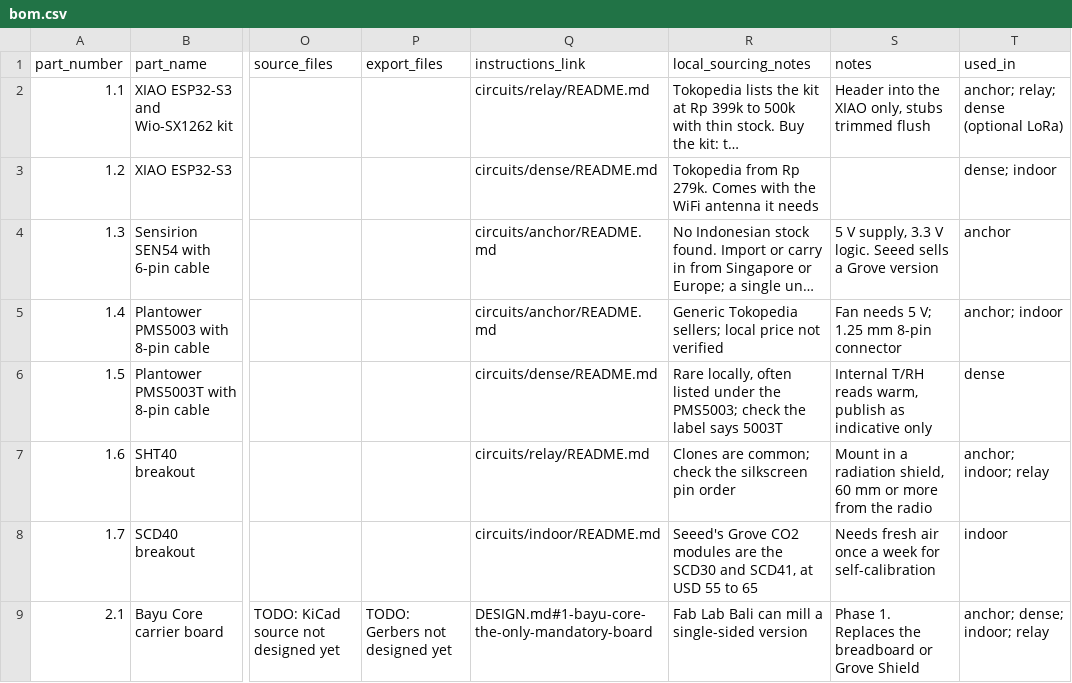
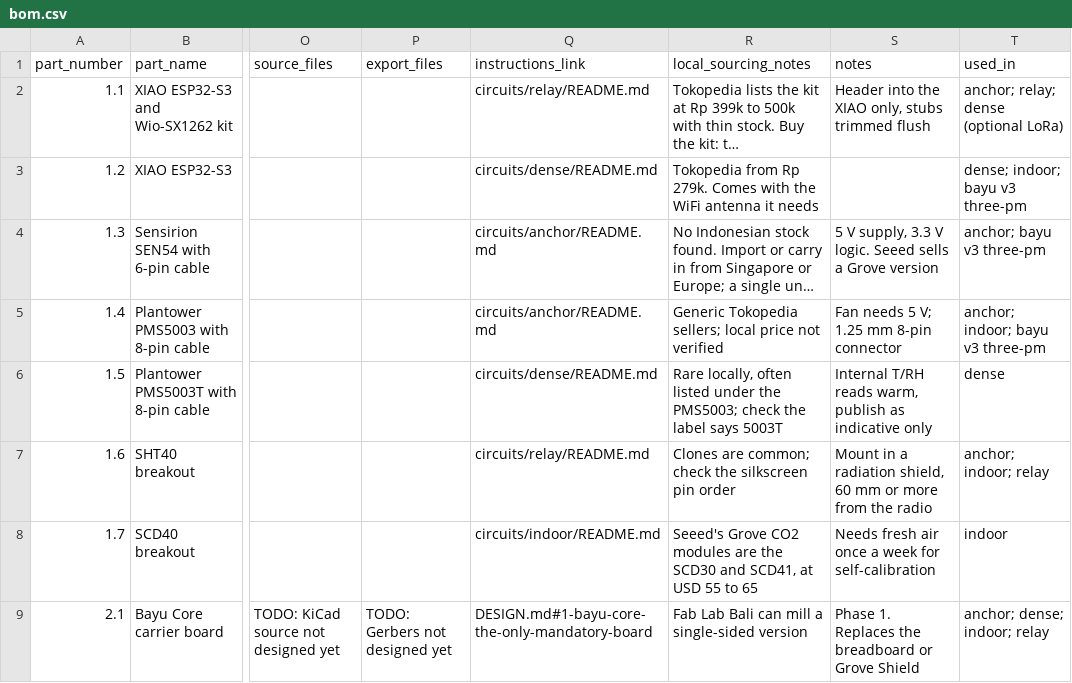
Before and after one commit to Meaningful-Design-Group/makingsensebali, a CSV file: hardware/bayu-node/bom.csv, drawn as a sheet; only a part is shown, gaps mark what is left out; long unchanged cells end in …; the diff covers the shown part only; the diff names each change by its address in the sheet, - before the commit and + after, or states it on an @@ line.

```diff
--- a/hardware/bayu-node/bom.csv
+++ b/hardware/bayu-node/bom.csv
-T3 (used_in): dense; indoor
+T3 (used_in): dense; indoor; bayu v3 three-pm
-T4 (used_in): anchor
+T4 (used_in): anchor; bayu v3 three-pm
-T5 (used_in): anchor; indoor
+T5 (used_in): anchor; indoor; bayu v3 three-pm
```
Also changed, not shown: 5 added rows and 3 edited cells elsewhere in this file, 6 other files.
